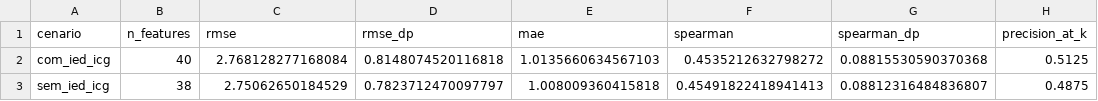
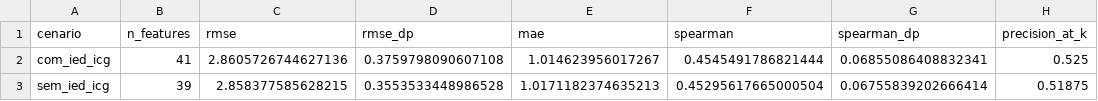
Before and after one commit to arturolivs/evasao-escolar, a CSV file: evasao-escolar/reports/ablacao_ied_icg.csv, drawn as a sheet.

```diff
--- a/evasao-escolar/reports/ablacao_ied_icg.csv
+++ b/evasao-escolar/reports/ablacao_ied_icg.csv
@@ -1,3 +1,3 @@
 cenario,n_features,rmse,rmse_dp,mae,spearman,spearman_dp,precision_at_k
-com_ied_icg,40,2.768128277168084,0.8148074520116818,1.0135660634567103,0.4535212632798272,0.08815530590370368,0.5125
-sem_ied_icg,38,2.75062650184529,0.7823712470097797,1.008009360415818,0.45491822418941413,0.08812316484836807,0.4875
+com_ied_icg,41,2.8605726744627136,0.3759798090607108,1.014623956017267,0.4545491786821444,0.06855086408832341,0.525
+sem_ied_icg,39,2.858377585628215,0.3553533448986528,1.0171182374635213,0.45295617665000504,0.06755839202666414,0.51875
```
Also changed, not shown: evasao-escolar/reports/metricas_baselines.csv, evasao-escolar/reports/metricas_cv_repetida.csv, 24 other files.
